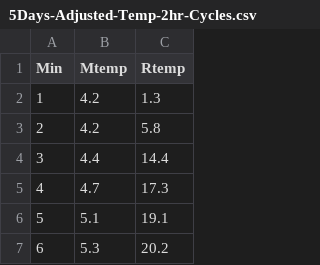
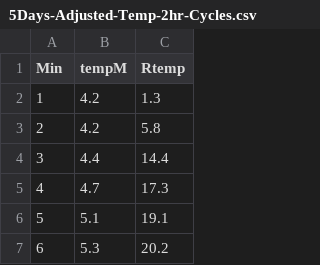
Before and after one commit to gareyes3/Share-Table-Milk, a CSV file: R/5Days-Adjusted-Temp-2hr-Cycles.csv, drawn as a sheet; only a part is shown.

```diff
--- a/R/5Days-Adjusted-Temp-2hr-Cycles.csv
+++ b/R/5Days-Adjusted-Temp-2hr-Cycles.csv
@@ -1,2 +1,2 @@
-Min,Mtemp,Rtemp
+Min,tempM,Rtemp
 1,4.2,1.3
```
Also changed, not shown: 4 other files.
